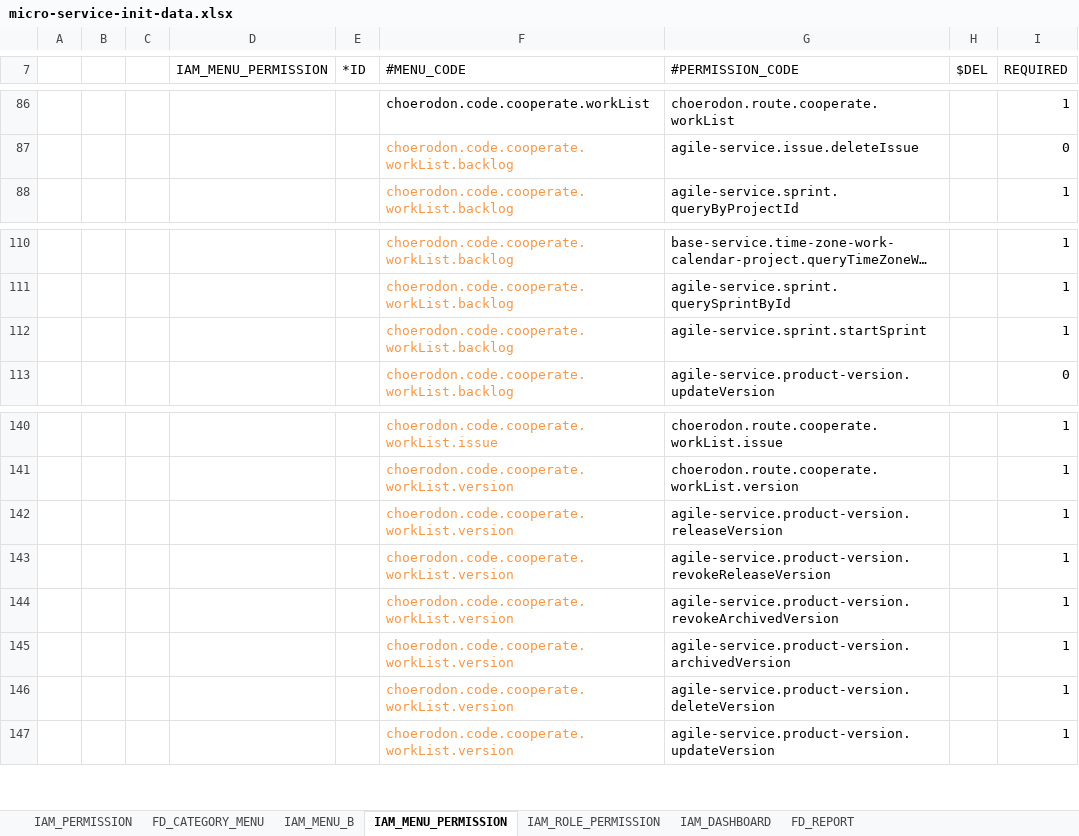
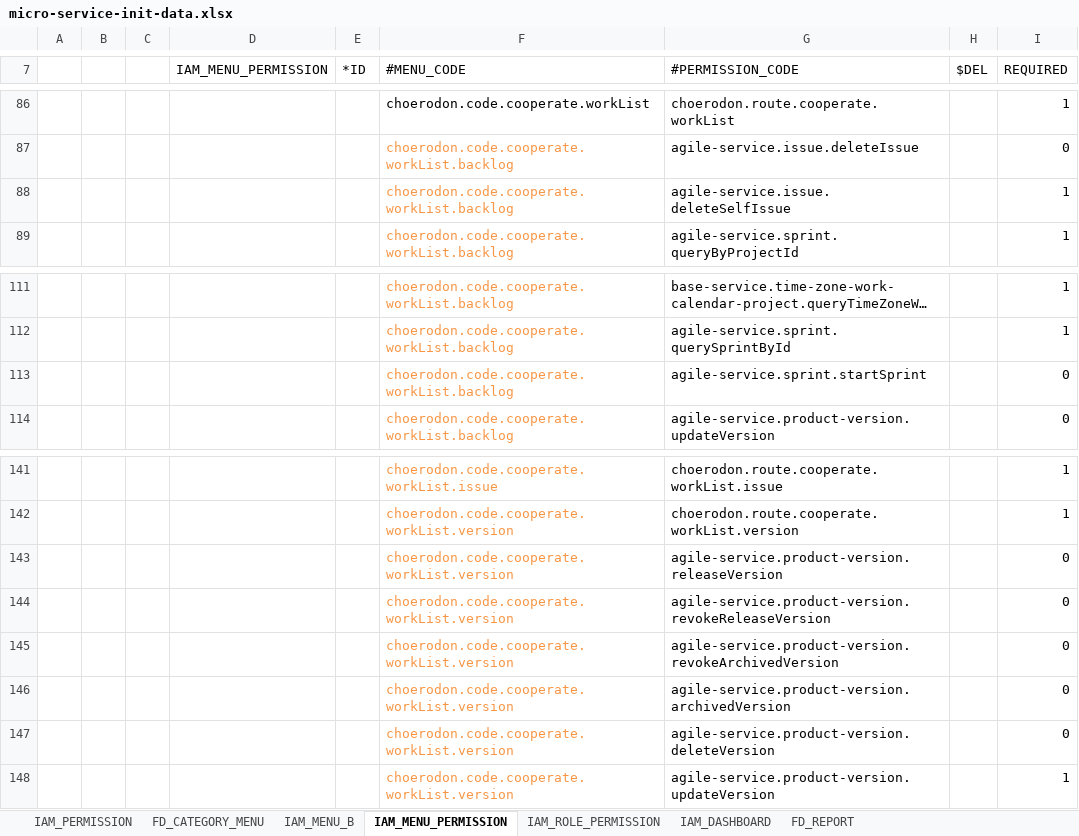
Before and after one commit to open-hand/agile-service, an Excel workbook: src/main/resources/script/meta/micro-service-init-data.xlsx, sheet IAM_MENU_PERMISSION, drawn as a sheet; only a part is shown, gaps mark what is left out; long unchanged cells end in …; values as stored, in another font and other column widths than the file's, no borders; addresses are those after the commit; the diff names each change by its address in the sheet, - before the commit and + after, or states it on an @@ line.

Commit message:
[ADD]添加权限

```diff
--- a/src/main/resources/script/meta/micro-service-init-data.xlsx (sheet IAM_MENU_PERMISSION)
+++ b/src/main/resources/script/meta/micro-service-init-data.xlsx (sheet IAM_MENU_PERMISSION)
+row 88:  |  |  |  |  | choerodon.code.cooperate.workList.backlog | agile-service.issue.deleteSelfIssue |  | 1
-I113 (REQUIRED): 1
+I113 (REQUIRED): 0
-I143:I147 (REQUIRED): 1
+I143:I147 (REQUIRED): 0
```
